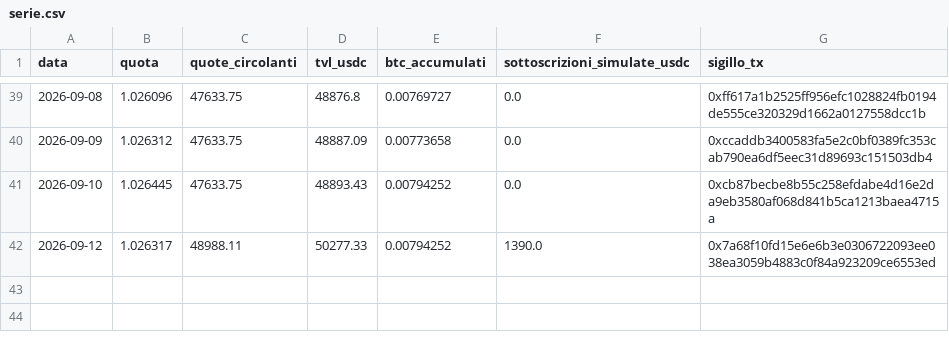
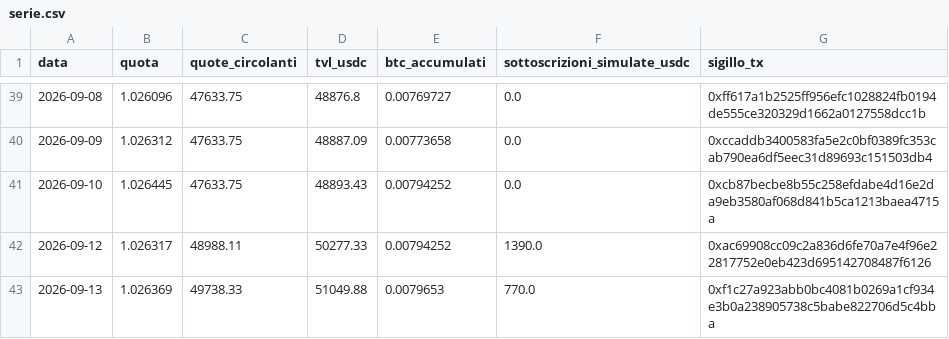
Before and after one commit to Alex00975/btc-accumulator-data, a CSV file: serie.csv, drawn as a sheet; only a part is shown, gaps mark what is left out.

```diff
--- a/serie.csv
+++ b/serie.csv
@@ -41,2 +41,3 @@ data,quota,quote_circolanti,tvl_usdc,btc_accumulati,sottoscrizioni_simulate_usdc
 2026-09-10,1.026445,47633.75,48893.43,0.00794252,0.0,0xcb87becbe8b55c258efdabe4d16e2da9eb3580af068d841b5ca1213baea4715a
-2026-09-12,1.026317,48988.11,50277.33,0.00794252,1390.0,0x7a68f10fd15e6e6b3e0306722093ee038ea3059b4883c0f84a923209ce6553ed
+2026-09-12,1.026317,48988.11,50277.33,0.00794252,1390.0,0xac69908cc09c2a836d6fe70a7e4f96e22817752e0eb423d695142708487f6126
+2026-09-13,1.026369,49738.33,51049.88,0.0079653,770.0,0xf1c27a923abb0bc4081b0269a1cf934e3b0a238905738c5babe822706d5c4bba
```
Also changed, not shown: 2 other files.
